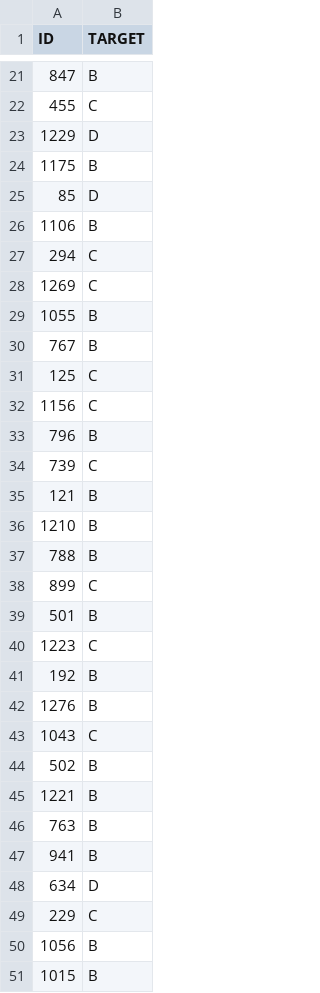
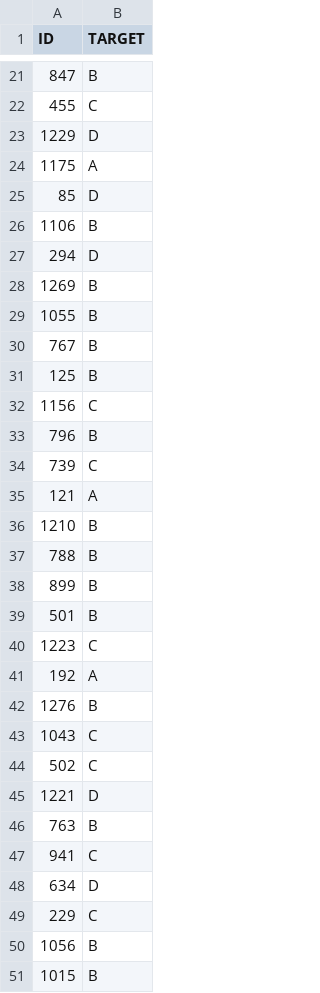
Before and after one commit to DomingoLopez/ClubFansIris, a CSV file: results/submit.csv, drawn as a sheet; only a part is shown, gaps mark what is left out; the diff covers the shown part only.

```diff
--- a/results/submit.csv
+++ b/results/submit.csv
@@ -23,10 +23,10 @@ ID,TARGET
 1229,D
-1175,B
+1175,A
 85,D
 1106,B
-294,C
-1269,C
+294,D
+1269,B
 1055,B
 767,B
-125,C
+125,B
 1156,C
@@ -34,15 +34,15 @@ ID,TARGET
 739,C
-121,B
+121,A
 1210,B
 788,B
-899,C
+899,B
 501,B
 1223,C
-192,B
+192,A
 1276,B
 1043,C
-502,B
-1221,B
+502,C
+1221,D
 763,B
-941,B
+941,C
 634,D
```
Also changed, not shown: 61 edited cells elsewhere in this file, 3 other files.
